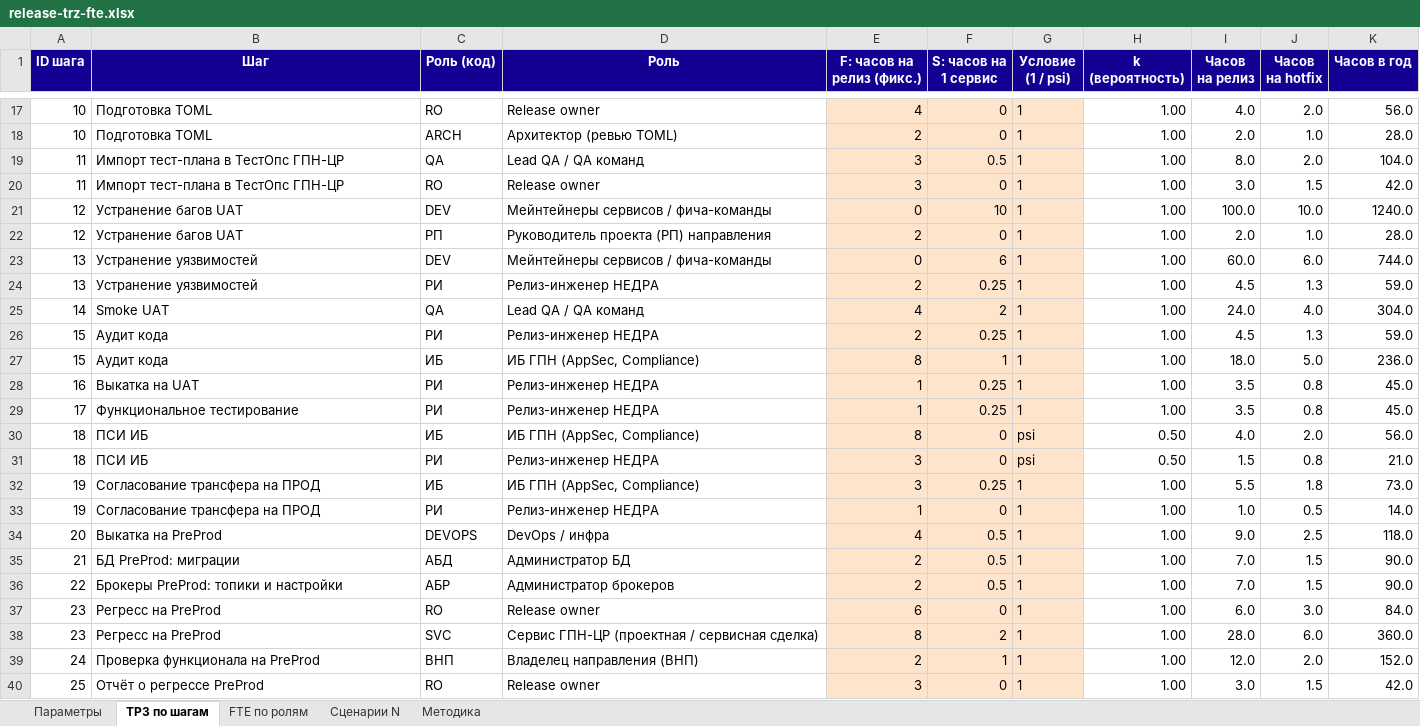
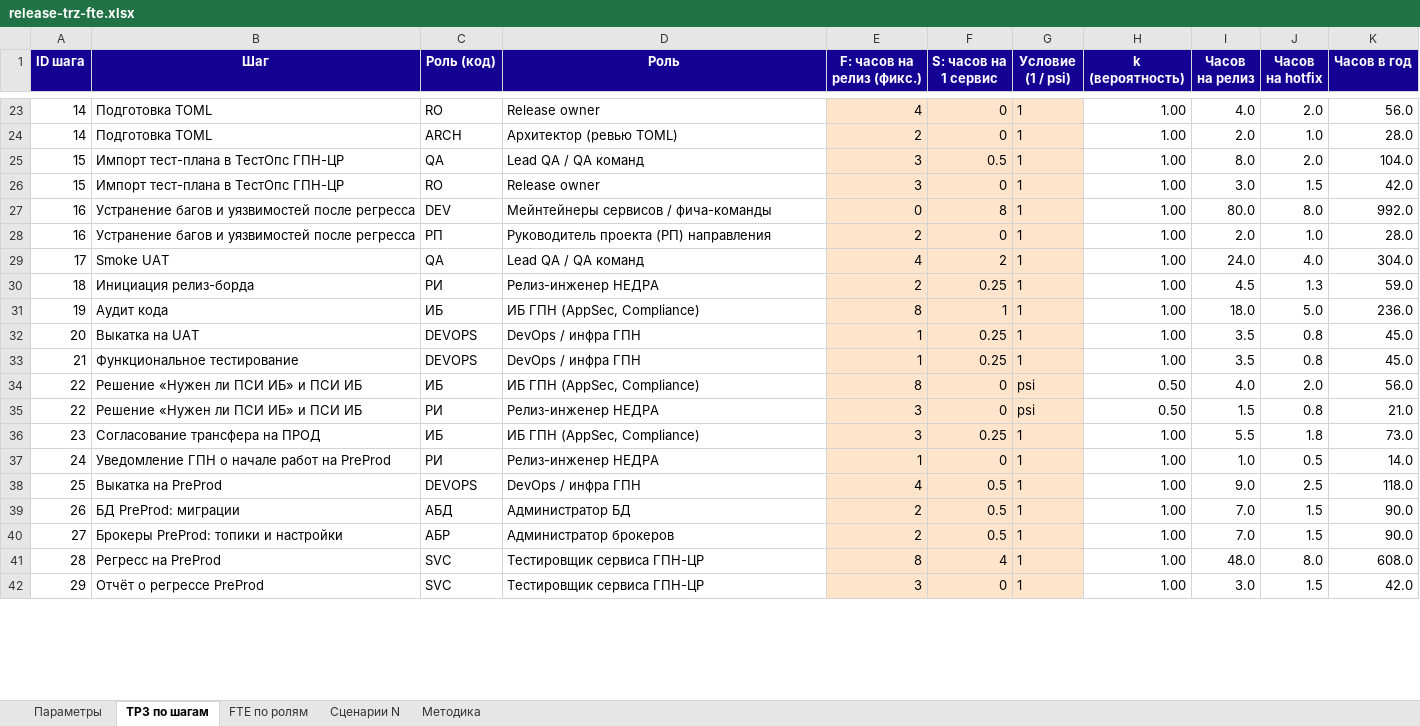
Before and after one commit to KMNV777/main_arsen, an Excel workbook: docs/release-trz-fte.xlsx, sheet ТРЗ по шагам, drawn as a sheet; only a part is shown, gaps mark what is left out; values as stored, in another font and other column widths than the file's, no borders; removed rows and columns are numbered as before the commit, all else as after; the diff covers the shown part only; the diff names each change by its address in the sheet, - before the commit and + after, or states it on an @@ line.

```diff
--- a/docs/release-trz-fte.xlsx (sheet ТРЗ по шагам)
+++ b/docs/release-trz-fte.xlsx (sheet ТРЗ по шагам)
-A23:A24 (ID шага): 10
+A23:A24 (ID шага): 14
-A25:A26 (ID шага): 11
+A25:A26 (ID шага): 15
-row 21: 12 | Устранение багов UAT | DEV | Мейнтейнеры сервисов / фича-команды | 0 | 10 | 1 | 1.00 | 100.0 | 10.0 | 1240.0
+row 27: 16 | Устранение багов и уязвимостей после регресса | DEV | Мейнтейнеры сервисов / фича-команды | 0 | 8 | 1 | 1.00 | 80.0 | 8.0 | 992.0
-A28 (ID шага): 12
+A28 (ID шага): 16
-B28 (Шаг): Устранение багов UAT
+B28 (Шаг): Устранение багов и уязвимостей после регресса
-row 23: 13 | Устранение уязвимостей | DEV | Мейнтейнеры сервисов / фича-команды | 0 | 6 | 1 | 1.00 | 60.0 | 6.0 | 744.0
-row 24: 13 | Устранение уязвимостей | РИ | Релиз-инженер НЕДРА | 2 | 0.25 | 1 | 1.00 | 4.5 | 1.3 | 59.0
-A29 (ID шага): 14
+A29 (ID шага): 17
-A30 (ID шага): 15
+A30 (ID шага): 18
-B30 (Шаг): Аудит кода
+B30 (Шаг): Инициация релиз-борда
-A31 (ID шага): 15
+A31 (ID шага): 19
-A32 (ID шага): 16
+A32 (ID шага): 20
-C32:C33 (Роль (код)): РИ
+C32:C33 (Роль (код)): DEVOPS
-D32:D33 (Роль): Релиз-инженер НЕДРА
+D32:D33 (Роль): DevOps / инфра ГПН
-A33 (ID шага): 17
+A33 (ID шага): 21
-A34:A35 (ID шага): 18
+A34:A35 (ID шага): 22
-B34:B35 (Шаг): ПСИ ИБ
+B34:B35 (Шаг): Решение «Нужен ли ПСИ ИБ» и ПСИ ИБ
-A36 (ID шага): 19
+A36 (ID шага): 23
-A37 (ID шага): 19
+A37 (ID шага): 24
-B37 (Шаг): Согласование трансфера на ПРОД
+B37 (Шаг): Уведомление ГПН о начале работ на PreProd
-A38 (ID шага): 20
+A38 (ID шага): 25
-D38 (Роль): DevOps / инфра
+D38 (Роль): DevOps / инфра ГПН
-A39 (ID шага): 21
+A39 (ID шага): 26
-A40 (ID шага): 22
+A40 (ID шага): 27
-row 37: 23 | Регресс на PreProd | RO | Release owner | 6 | 0 | 1 | 1.00 | 6.0 | 3.0 | 84.0
-row 38: 23 | Регресс на PreProd | SVC | Сервис ГПН-ЦР (проектная / сервисная сделка) | 8 | 2 | 1 | 1.00 | 28.0 | 6.0 | 360.0
-row 39: 24 | Проверка функционала на PreProd | ВНП | Владелец направления (ВНП) | 2 | 1 | 1 | 1.00 | 12.0 | 2.0 | 152.0
+row 41: 28 | Регресс на PreProd | SVC | Тестировщик сервиса ГПН-ЦР | 8 | 4 | 1 | 1.00 | 48.0 | 8.0 | 608.0
-A42 (ID шага): 25
+A42 (ID шага): 29
-C42 (Роль (код)): RO
+C42 (Роль (код)): SVC
-D42 (Роль): Release owner
+D42 (Роль): Тестировщик сервиса ГПН-ЦР
```
Also changed, not shown: 12 added rows, 7 removed rows and 42 edited cells elsewhere in this sheet, sheet Сценарии N, sheet FTE по ролям, formulas that keep their value, 22 other files.
